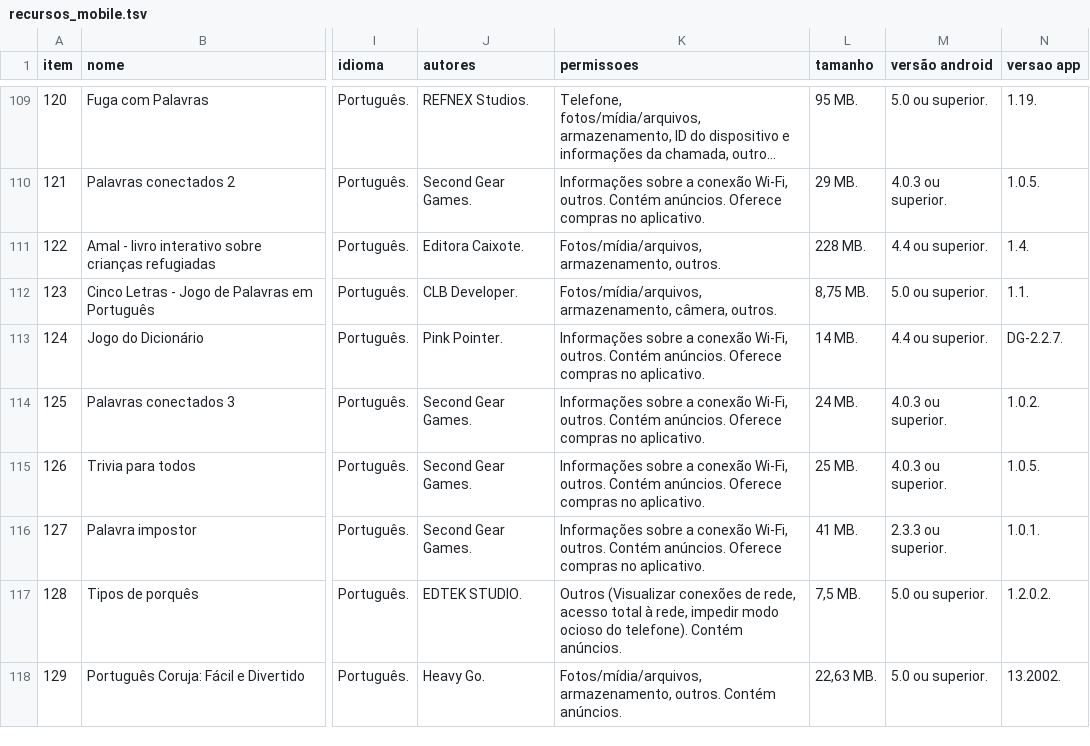
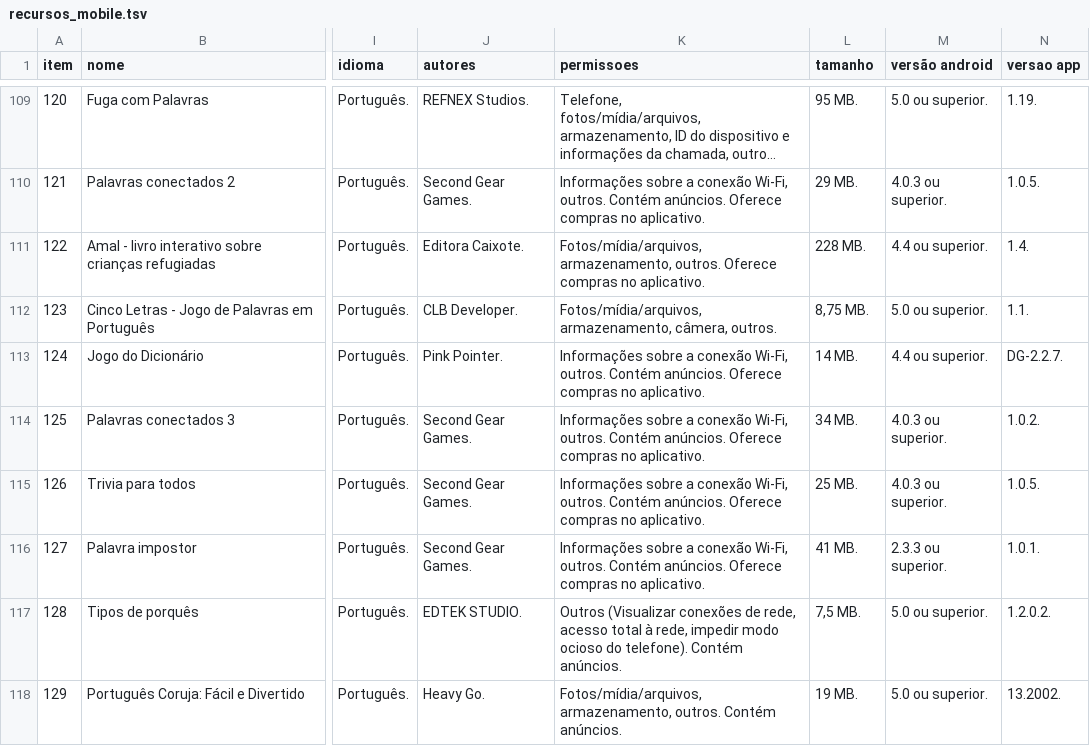
Before and after one commit to ProjetoAthenaUFC/ProjetoAthenaUFC.github.io, a TSV file: athena/data/recursos_mobile.tsv, drawn as a sheet; only a part is shown, gaps mark what is left out; long unchanged cells end in …; the diff covers the shown part only; the diff names each change by its address in the sheet, - before the commit and + after, or states it on an @@ line.

Commit message:
revisão nos aplicativos

```diff
--- a/athena/data/recursos_mobile.tsv
+++ b/athena/data/recursos_mobile.tsv
-K111 (permissoes): …armazenamento, outros.
+K111 (permissoes): …armazenamento, outros. Oferece compras no aplicativo.
-L114 (tamanho): 24 MB.
+L114 (tamanho): 34 MB.
-L118 (tamanho): 22,63 MB.
+L118 (tamanho): 19 MB.
```
Also changed, not shown: 5 edited cells elsewhere in this file.
